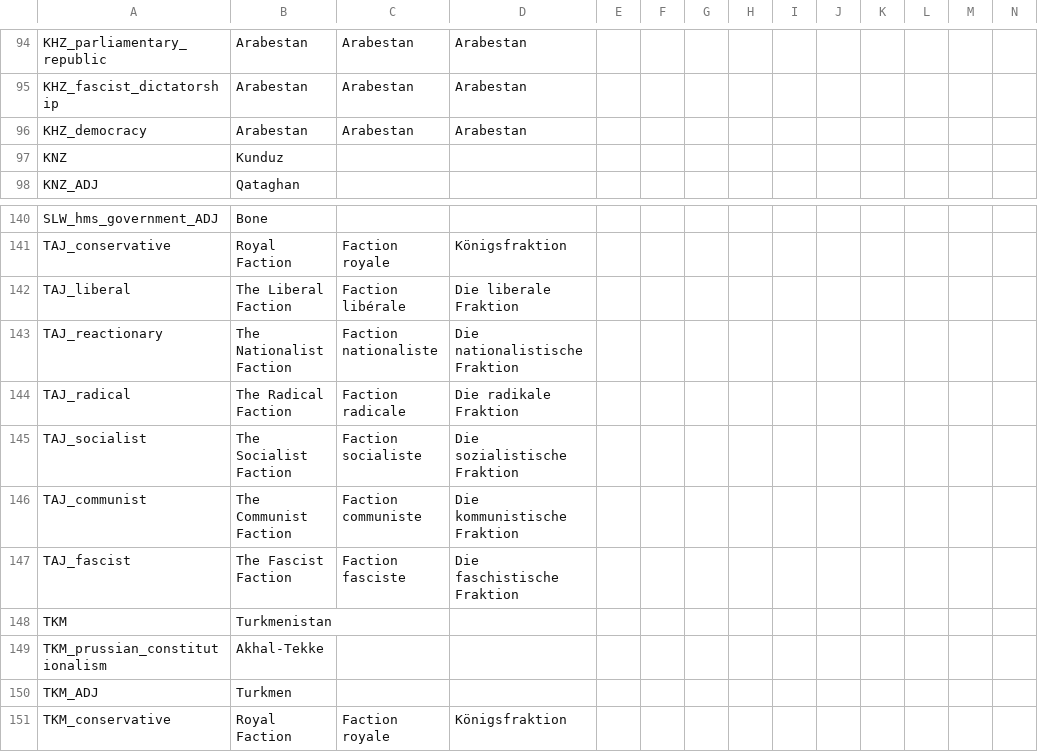
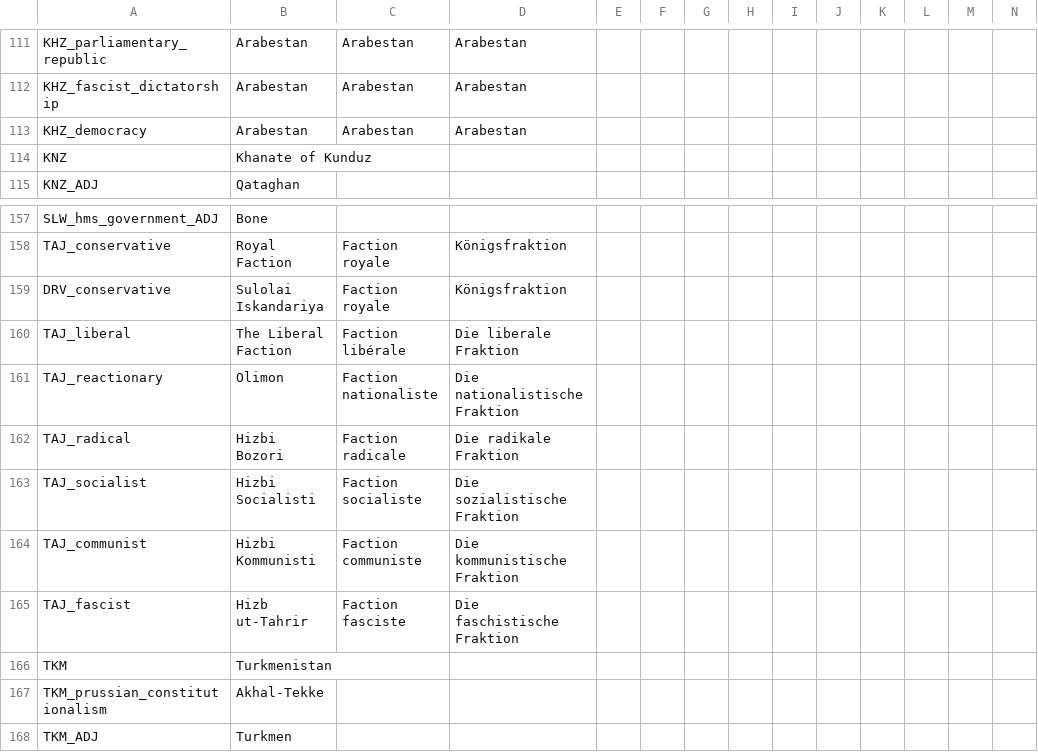
Before and after one commit to LePetitJayJay/Greater-Flavor-Mod-Jay, a CSV file: GFM/localisation/000_persia_map_countries.csv, drawn as a sheet; only a part is shown, gaps mark what is left out; the shorter side is filled out with more unchanged rows; the diff covers the shown part only.

```diff
--- a/GFM/localisation/000_persia_map_countries.csv
+++ b/GFM/localisation/000_persia_map_countries.csv
@@ -96,3 +113,3 @@ KHZ_fascist_dictatorship;Arabestan;Arabestan;Arabestan;;;;;;;;;;;
 KHZ_democracy;Arabestan;Arabestan;Arabestan;;;;;;;;;;;
-KNZ;Kunduz;;;;;;;;;;;;;
+KNZ;Khanate of Kunduz;;;;;;;;;;;;;
 KNZ_ADJ;Qataghan;;;;;;;;;;;;;
@@ -141,8 +158,9 @@ SLW_hms_government_ADJ;Bone;;;;;;;;;;;;;
 TAJ_conservative;Royal Faction;Faction royale;Königsfraktion;;;;;;;;;;;
+DRV_conservative;Sulolai Iskandariya;Faction royale;Königsfraktion;;;;;;;;;;;
 TAJ_liberal;The Liberal Faction;Faction libérale;Die liberale Fraktion;;;;;;;;;;;
-TAJ_reactionary;The Nationalist Faction;Faction nationaliste;Die nationalistische Fraktion;;;;;;;;;;;
-TAJ_radical;The Radical Faction;Faction radicale;Die radikale Fraktion;;;;;;;;;;;
-TAJ_socialist;The Socialist Faction;Faction socialiste;Die sozialistische Fraktion;;;;;;;;;;;
-TAJ_communist;The Communist Faction;Faction communiste;Die kommunistische Fraktion;;;;;;;;;;;
-TAJ_fascist;The Fascist Faction;Faction fasciste;Die faschistische Fraktion;;;;;;;;;;;
+TAJ_reactionary;Olimon;Faction nationaliste;Die nationalistische Fraktion;;;;;;;;;;;
+TAJ_radical;Hizbi Bozori;Faction radicale;Die radikale Fraktion;;;;;;;;;;;
+TAJ_socialist;Hizbi Socialisti;Faction socialiste;Die sozialistische Fraktion;;;;;;;;;;;
+TAJ_communist;Hizbi Kommunisti;Faction communiste;Die kommunistische Fraktion;;;;;;;;;;;
+TAJ_fascist;Hizb ut-Tahrir;Faction fasciste;Die faschistische Fraktion;;;;;;;;;;;
 TKM;Turkmenistan;;;;;;;;;;;;;
```
Also changed, not shown: 17 added rows and 4 edited cells elsewhere in this file, 2 other files.
